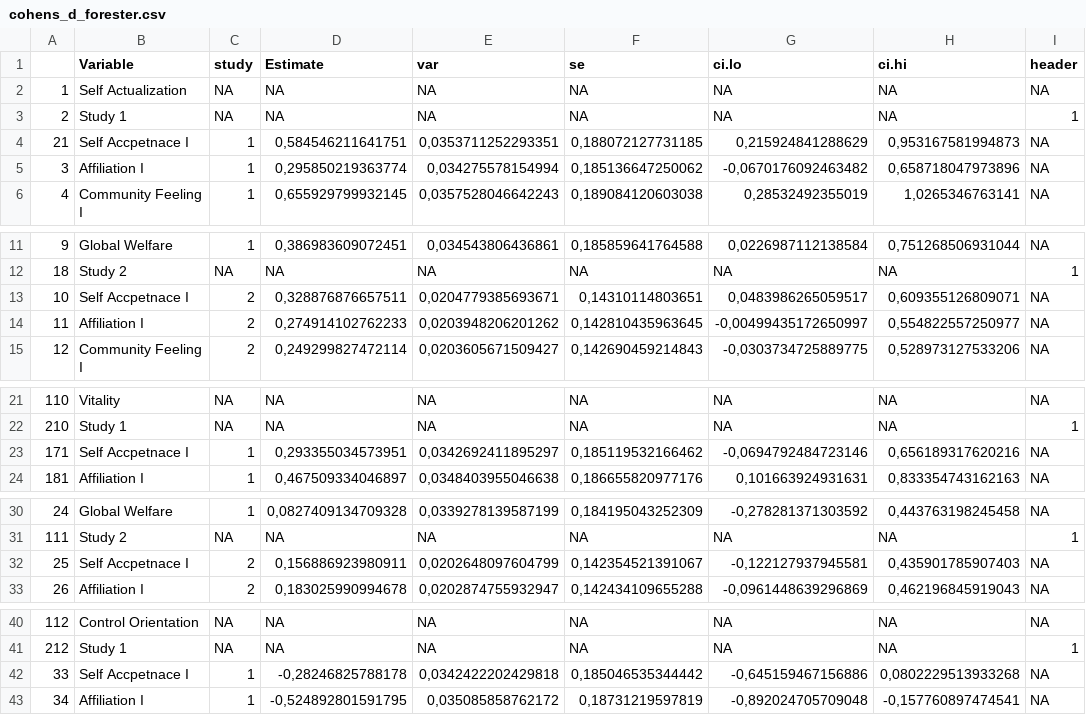
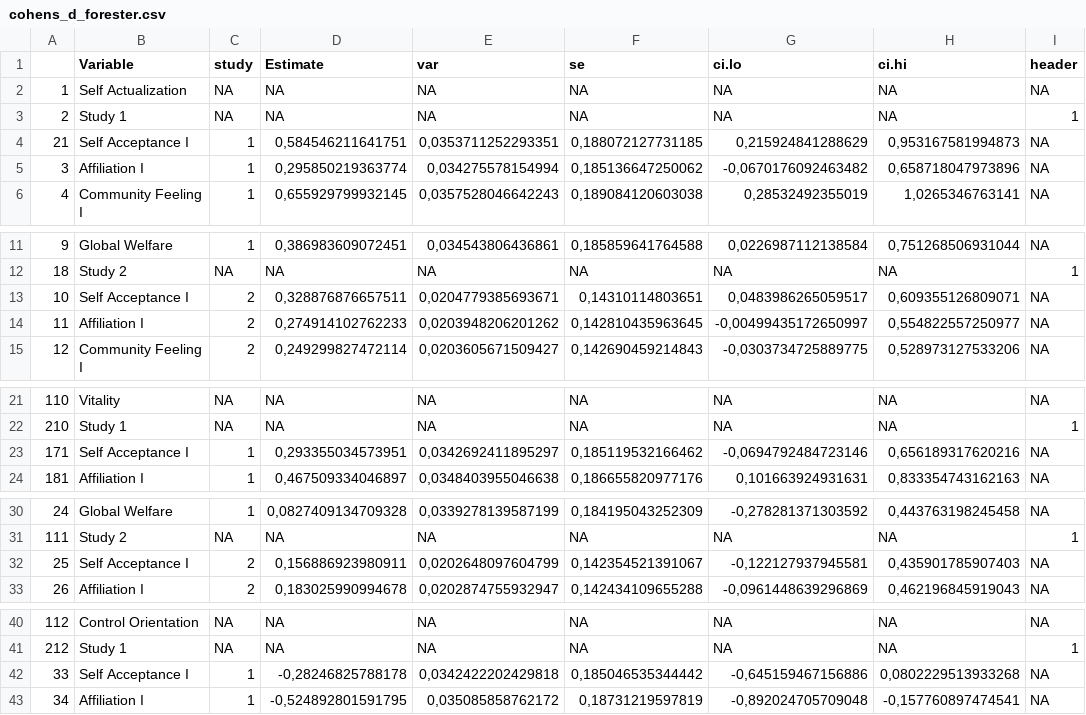
Before and after one commit to cbenck/CORE_TeamLeo, a CSV file: data/forester_data/cohens_d_forester.csv, drawn as a sheet; only a part is shown, gaps mark what is left out; the diff covers the shown part only.

```diff
--- a/data/forester_data/cohens_d_forester.csv
+++ b/data/forester_data/cohens_d_forester.csv
@@ -3,3 +3,3 @@
 "2";"  Study 1";NA;NA;NA;NA;NA;NA;1
-"21";"       Self Accpetnace I";1;0,584546211641751;0,0353711252293351;0,188072127731185;0,215924841288629;0,953167581994873;NA
+"21";"       Self Acceptance I";1;0,584546211641751;0,0353711252293351;0,188072127731185;0,215924841288629;0,953167581994873;NA
 "3";"       Affiliation I";1;0,295850219363774;0,034275578154994;0,185136647250062;-0,0670176092463482;0,658718047973896;NA
@@ -12,3 +12,3 @@
 "18";"  Study 2";NA;NA;NA;NA;NA;NA;1
-"10";"       Self Accpetnace I";2;0,328876876657511;0,0204779385693671;0,14310114803651;0,0483986265059517;0,609355126809071;NA
+"10";"       Self Acceptance I";2;0,328876876657511;0,0204779385693671;0,14310114803651;0,0483986265059517;0,609355126809071;NA
 "11";"       Affiliation I";2;0,274914102762233;0,0203948206201262;0,142810435963645;-0,00499435172650997;0,554822557250977;NA
@@ -22,3 +22,3 @@
 "210";"  Study 1";NA;NA;NA;NA;NA;NA;1
-"171";"       Self Accpetnace I";1;0,293355034573951;0,0342692411895297;0,185119532166462;-0,0694792484723146;0,656189317620216;NA
+"171";"       Self Acceptance I";1;0,293355034573951;0,0342692411895297;0,185119532166462;-0,0694792484723146;0,656189317620216;NA
 "181";"       Affiliation I";1;0,467509334046897;0,0348403955046638;0,186655820977176;0,101663924931631;0,833354743162163;NA
@@ -31,3 +31,3 @@
 "111";"  Study 2";NA;NA;NA;NA;NA;NA;1
-"25";"       Self Accpetnace I";2;0,156886923980911;0,0202648097604799;0,142354521391067;-0,122127937945581;0,435901785907403;NA
+"25";"       Self Acceptance I";2;0,156886923980911;0,0202648097604799;0,142354521391067;-0,122127937945581;0,435901785907403;NA
 "26";"       Affiliation I";2;0,183025990994678;0,0202874755932947;0,142434109655288;-0,0961448639296869;0,462196845919043;NA
@@ -41,3 +41,3 @@
 "212";"  Study 1";NA;NA;NA;NA;NA;NA;1
-"33";"       Self Accpetnace I";1;-0,28246825788178;0,0342422202429818;0,185046535344442;-0,645159467156886;0,0802229513933268;NA
+"33";"       Self Acceptance I";1;-0,28246825788178;0,0342422202429818;0,185046535344442;-0,645159467156886;0,0802229513933268;NA
 "34";"       Affiliation I";1;-0,524892801591795;0,035085858762172;0,18731219597819;-0,892024705709048;-0,157760897474541;NA
```
Also changed, not shown: 2 edited cells elsewhere in this file, data/forester_data/correlations_CI_forester.csv, 2 other files.
